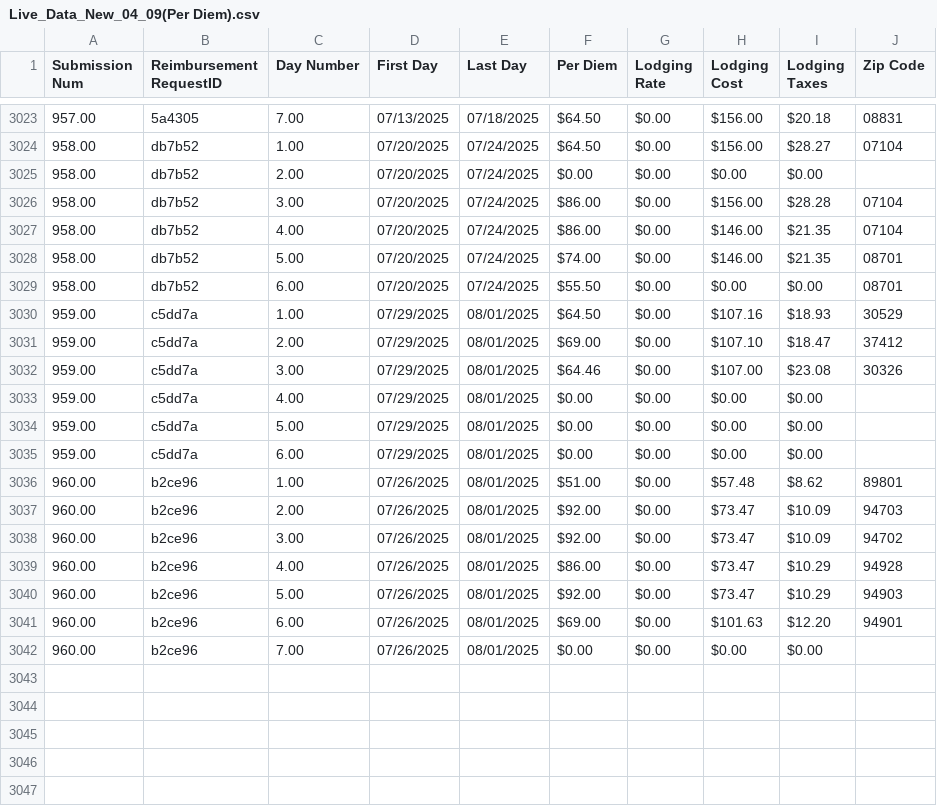
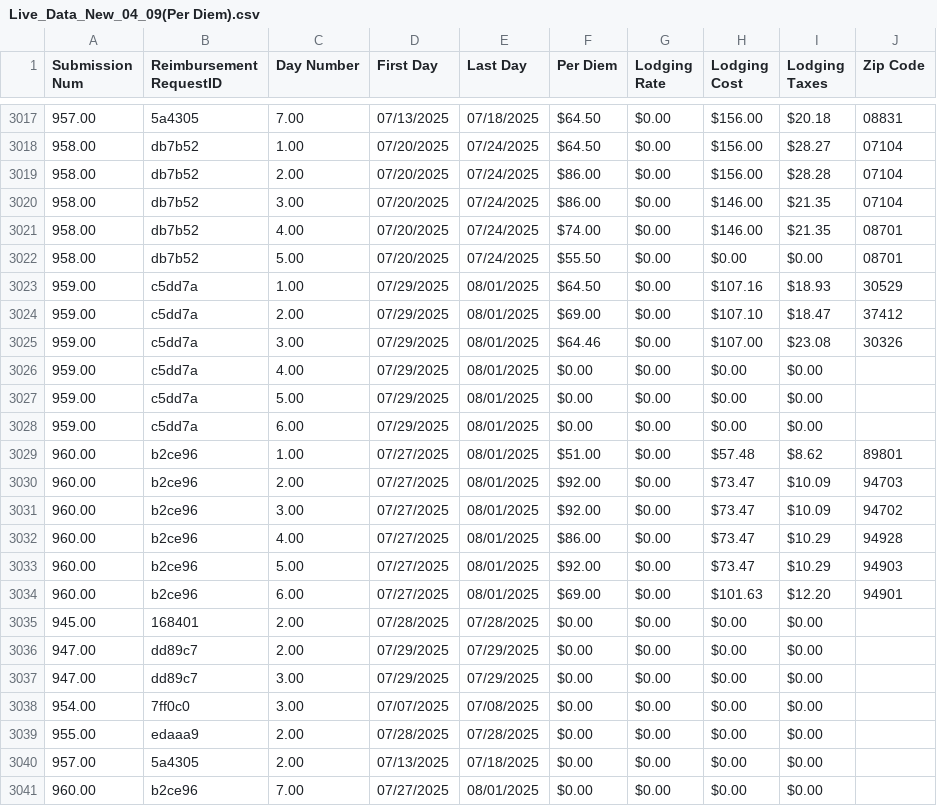
Before and after one commit to MalavikaKalani/Report-Automation-Tool, a CSV file: Live_Data_New_04_09(Per Diem).csv, drawn as a sheet; only a part is shown, gaps mark what is left out; the diff covers the shown part only.

```diff
--- a/Live_Data_New_04_09(Per Diem).csv
+++ b/Live_Data_New_04_09(Per Diem).csv
@@ -3026,7 +3020,6 @@
 958.00,"db7b52",1.00,"07/20/2025","07/24/2025",$64.50,$0.00,$156.00,$28.27,"07104"
-958.00,"db7b52",2.00,"07/20/2025","07/24/2025",$0.00,$0.00,$0.00,$0.00,
-958.00,"db7b52",3.00,"07/20/2025","07/24/2025",$86.00,$0.00,$156.00,$28.28,"07104"
-958.00,"db7b52",4.00,"07/20/2025","07/24/2025",$86.00,$0.00,$146.00,$21.35,"07104"
-958.00,"db7b52",5.00,"07/20/2025","07/24/2025",$74.00,$0.00,$146.00,$21.35,"08701"
-958.00,"db7b52",6.00,"07/20/2025","07/24/2025",$55.50,$0.00,$0.00,$0.00,"08701"
+958.00,"db7b52",2.00,"07/20/2025","07/24/2025",$86.00,$0.00,$156.00,$28.28,"07104"
+958.00,"db7b52",3.00,"07/20/2025","07/24/2025",$86.00,$0.00,$146.00,$21.35,"07104"
+958.00,"db7b52",4.00,"07/20/2025","07/24/2025",$74.00,$0.00,$146.00,$21.35,"08701"
+958.00,"db7b52",5.00,"07/20/2025","07/24/2025",$55.50,$0.00,$0.00,$0.00,"08701"
 959.00,"c5dd7a",1.00,"07/29/2025","08/01/2025",$64.50,$0.00,$107.16,$18.93,"30529"
@@ -3037,8 +3030,14 @@
 959.00,"c5dd7a",6.00,"07/29/2025","08/01/2025",$0.00,$0.00,$0.00,$0.00,
-960.00,"b2ce96",1.00,"07/26/2025","08/01/2025",$51.00,$0.00,$57.48,$8.62,"89801"
-960.00,"b2ce96",2.00,"07/26/2025","08/01/2025",$92.00,$0.00,$73.47,$10.09,"94703"
-960.00,"b2ce96",3.00,"07/26/2025","08/01/2025",$92.00,$0.00,$73.47,$10.09,"94702"
-960.00,"b2ce96",4.00,"07/26/2025","08/01/2025",$86.00,$0.00,$73.47,$10.29,"94928"
-960.00,"b2ce96",5.00,"07/26/2025","08/01/2025",$92.00,$0.00,$73.47,$10.29,"94903"
-960.00,"b2ce96",6.00,"07/26/2025","08/01/2025",$69.00,$0.00,$101.63,$12.20,"94901"
-960.00,"b2ce96",7.00,"07/26/2025","08/01/2025",$0.00,$0.00,$0.00,$0.00,
+960.00,"b2ce96",1.00,"07/27/2025","08/01/2025",$51.00,$0.00,$57.48,$8.62,"89801"
+960.00,"b2ce96",2.00,"07/27/2025","08/01/2025",$92.00,$0.00,$73.47,$10.09,"94703"
+960.00,"b2ce96",3.00,"07/27/2025","08/01/2025",$92.00,$0.00,$73.47,$10.09,"94702"
+960.00,"b2ce96",4.00,"07/27/2025","08/01/2025",$86.00,$0.00,$73.47,$10.29,"94928"
+960.00,"b2ce96",5.00,"07/27/2025","08/01/2025",$92.00,$0.00,$73.47,$10.29,"94903"
+960.00,"b2ce96",6.00,"07/27/2025","08/01/2025",$69.00,$0.00,$101.63,$12.20,"94901"
+945.00,"168401",2.00,"07/28/2025","07/28/2025",$0.00,$0.00,$0.00,$0.00,
+947.00,"dd89c7",2.00,"07/29/2025","07/29/2025",$0.00,$0.00,$0.00,$0.00,
+947.00,"dd89c7",3.00,"07/29/2025","07/29/2025",$0.00,$0.00,$0.00,$0.00,
+954.00,"7ff0c0",3.00,"07/07/2025","07/08/2025",$0.00,$0.00,$0.00,$0.00,
+955.00,"edaaa9",2.00,"07/28/2025","07/28/2025",$0.00,$0.00,$0.00,$0.00,
+957.00,"5a4305",2.00,"07/13/2025","07/18/2025",$0.00,$0.00,$0.00,$0.00,
+960.00,"b2ce96",7.00,"07/27/2025","08/01/2025",$0.00,$0.00,$0.00,$0.00,
```
Also changed, not shown: 5 edited cells elsewhere in this file, Live_Data_New_04_09(Inspections).csv.
